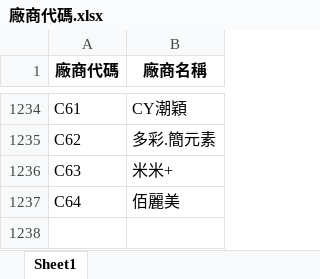
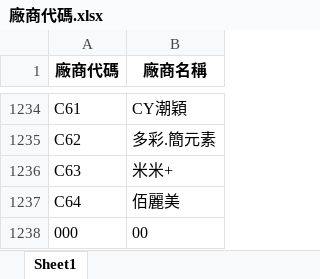
Before and after one commit to WAWAPIG0303/an-ag-jb-purchase-system, an Excel workbook: data/JB/廠商代碼.xlsx, sheet Sheet1, drawn as a sheet; only a part is shown, gaps mark what is left out; values as stored, in another font and other column widths than the file's, no borders; the diff names each change by its address in the sheet, - before the commit and + after, or states it on an @@ line.

Commit message:
更新 JB 廠商代碼

```diff
--- a/data/JB/廠商代碼.xlsx (sheet Sheet1)
+++ b/data/JB/廠商代碼.xlsx (sheet Sheet1)
+row 1238: 000 | 00
```
